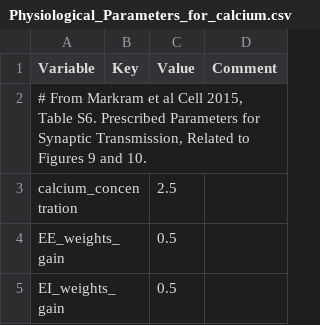
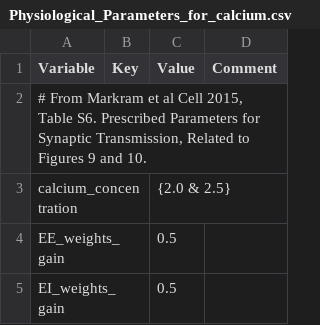
Before and after one commit to VisualNeuroscience-UH/CxSystem, a CSV file: config_files/Physiological_Parameters_for_calcium.csv, drawn as a sheet; only a part is shown.

```diff
--- a/config_files/Physiological_Parameters_for_calcium.csv
+++ b/config_files/Physiological_Parameters_for_calcium.csv
@@ -2,3 +2,3 @@ Variable,Key,Value,Comment
 "# From Markram et al Cell 2015, Table S6. Prescribed Parameters for Synaptic Transmission, Related to Figures 9 and 10.",,,
-calcium_concentration,,2.5,
+calcium_concentration,,{2.0 & 2.5},
 EE_weights_gain,,0.5,
```
Also changed, not shown: config_files/calcium_config_file.csv, 1 other file.
